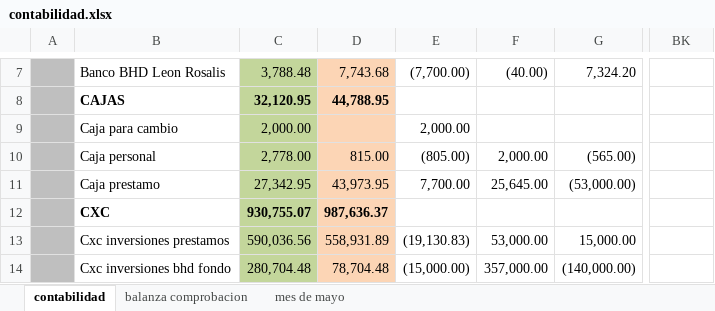
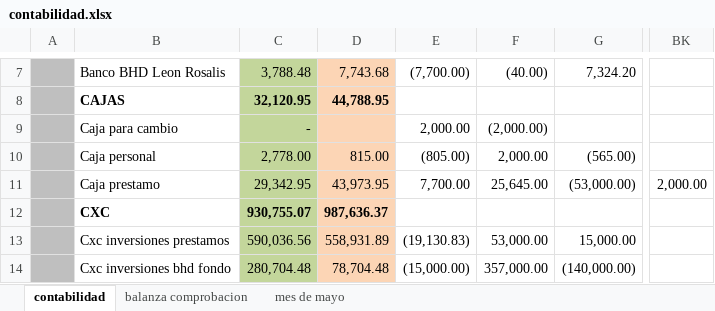
Before and after one commit to Adelson-org/utilitario, an Excel workbook: Contabilidad/contabilidad.xlsx, sheet contabilidad, drawn as a sheet; only a part is shown, gaps mark what is left out; values as stored, in another font and other column widths than the file's, no borders; the diff names each change by its address in the sheet, - before the commit and + after, or states it on an @@ line.

```diff
--- a/Contabilidad/contabilidad.xlsx (sheet contabilidad)
+++ b/Contabilidad/contabilidad.xlsx (sheet contabilidad)
-C9: 2,000.00
+C9: -
-F9: (empty)
+F9: (2,000.00)
-C11: 27,342.95
+C11: 29,342.95
-BK11: (empty)
+BK11: 2,000.00
```
Also changed, not shown: 1 other file.
